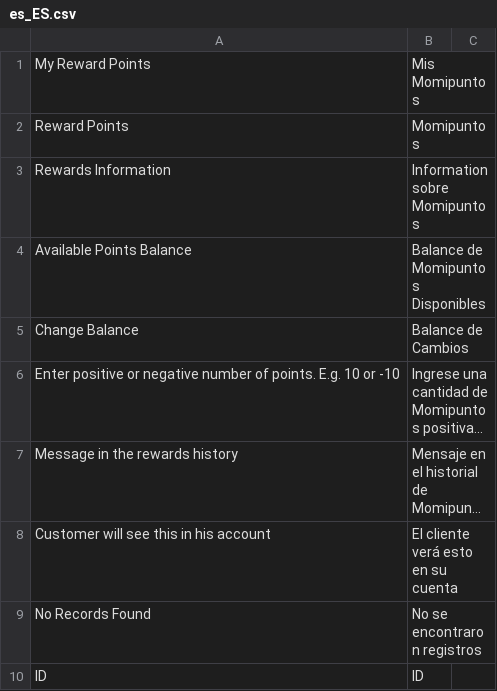
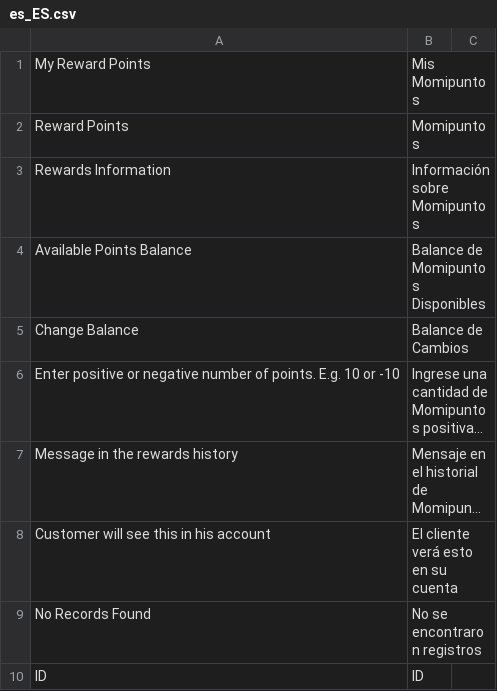
Before and after one commit to TucumanCompras/magento2-i18n, a CSV file: app/code/Mirasvit/Rewards/i18n/es_ES.csv, drawn as a sheet; only a part is shown; long unchanged cells end in ….

Commit message:
Update es_ES.csv

```diff
--- a/app/code/Mirasvit/Rewards/i18n/es_ES.csv
+++ b/app/code/Mirasvit/Rewards/i18n/es_ES.csv
@@ -2,3 +2,3 @@
 "Reward Points","Momipuntos"
-"Rewards Information","Information sobre Momipuntos"
+"Rewards Information","Información sobre Momipuntos"
 "Available Points Balance","Balance de Momipuntos Disponibles"
```
